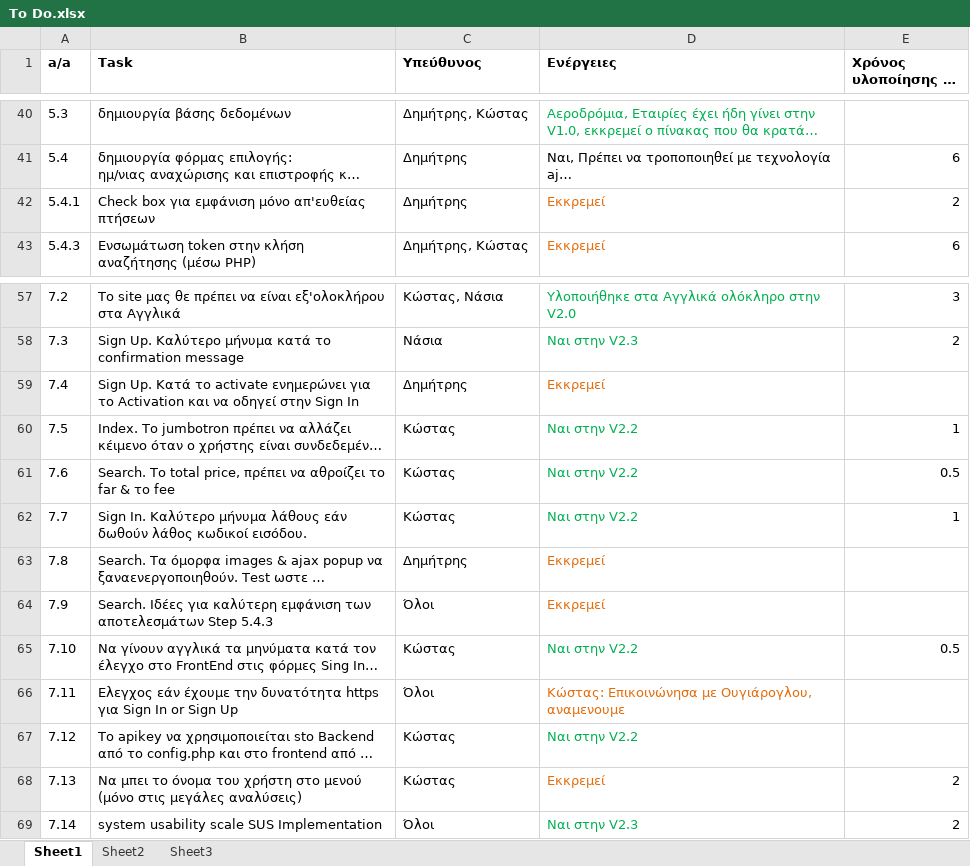
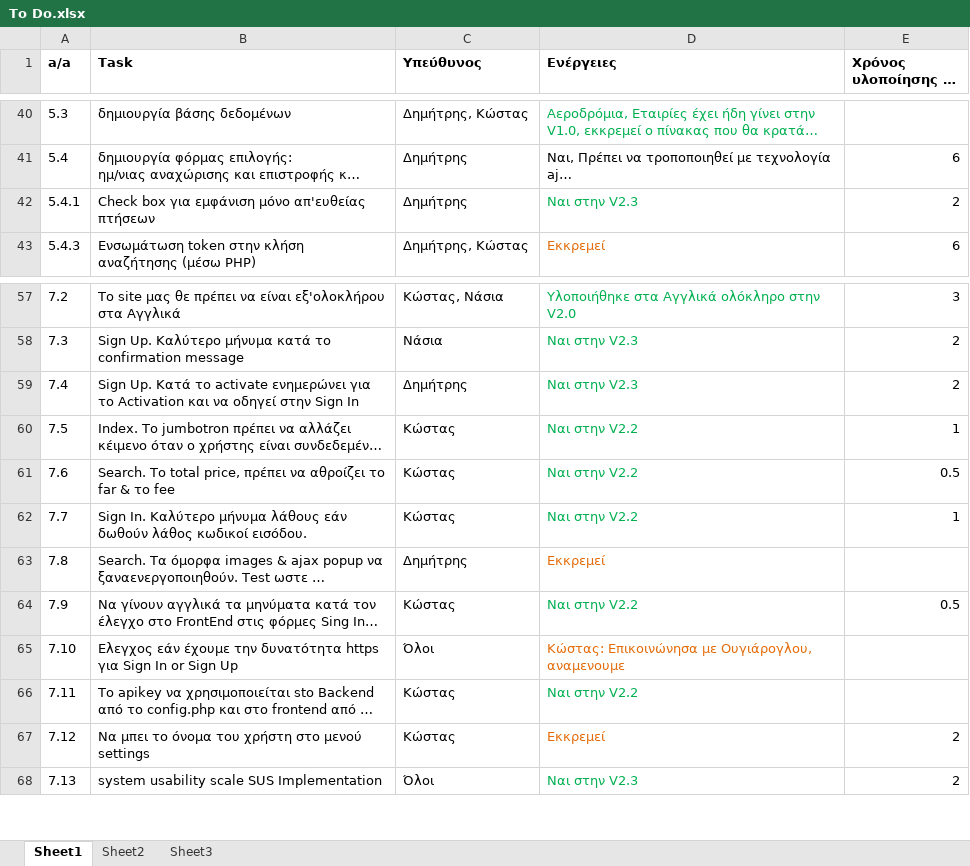
Before and after one commit to terminal0gr/WebApriori, an Excel workbook: Tasks/To Do.xlsx, sheet Sheet1, drawn as a sheet; only a part is shown, gaps mark what is left out; long unchanged cells end in …; values as stored, in another font and other column widths than the file's, no borders; removed rows and columns are numbered as before the commit, all else as after; the diff names each change by its address in the sheet, - before the commit and + after, or states it on an @@ line.

Commit message:
Settings (Not working)

```diff
--- a/Tasks/To Do.xlsx (sheet Sheet1)
+++ b/Tasks/To Do.xlsx (sheet Sheet1)
-D42 (Ενέργειες): Εκκρεμεί
+D42 (Ενέργειες): Ναι στην V2.3
-D42 text colour: #E46C0A
+D42 text colour: #00B050
-D59 (Ενέργειες): Εκκρεμεί
+D59 (Ενέργειες): Ναι στην V2.3
-D59 text colour: #E46C0A
+D59 text colour: #00B050
-E59 (Χρόνος υλοποίησης σε ώρες): (empty)
+E59 (Χρόνος υλοποίησης σε ώρες): 2
-row 64: 7.9 | Search. Ιδέες για καλύτερη εμφάνιση των αποτελεσμάτων Step 5.4.3 | Όλοι | Εκκρεμεί
@@ column A (a/a) renumbered between rows 64 and 69 @@
-B67 (Task): …στο μενού (μόνο στις μεγάλες αναλύσεις)
+B67 (Task): …στο μενού settings
```
Also changed, not shown: 7 other files.
